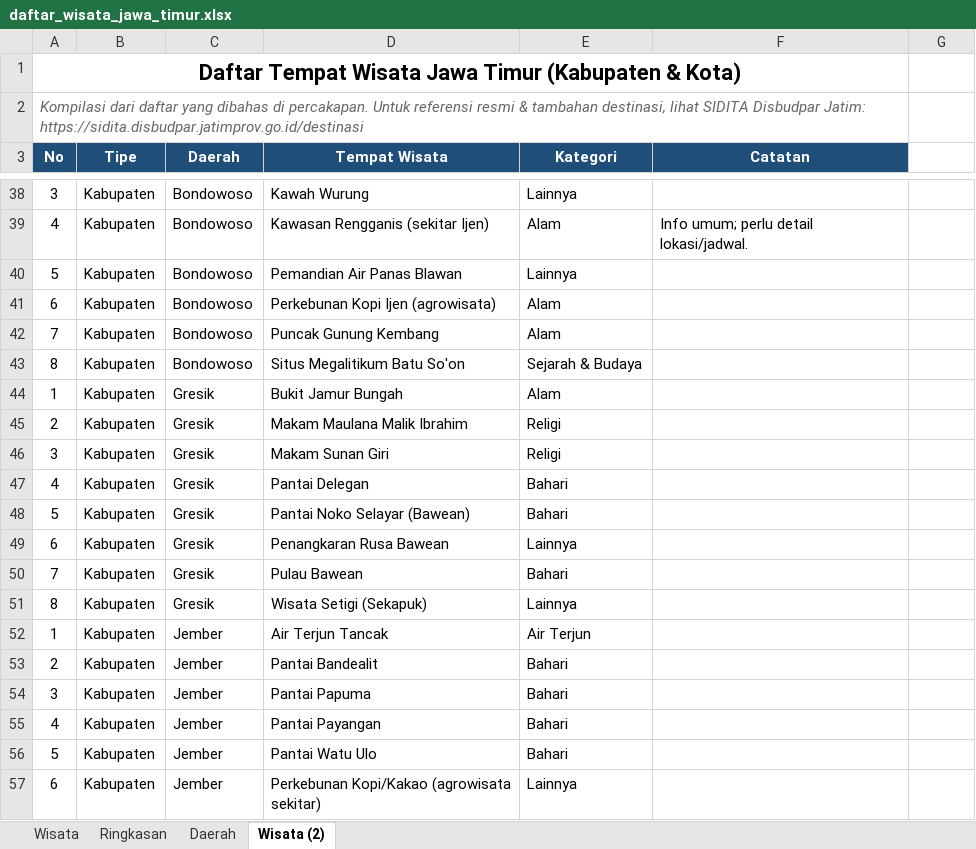
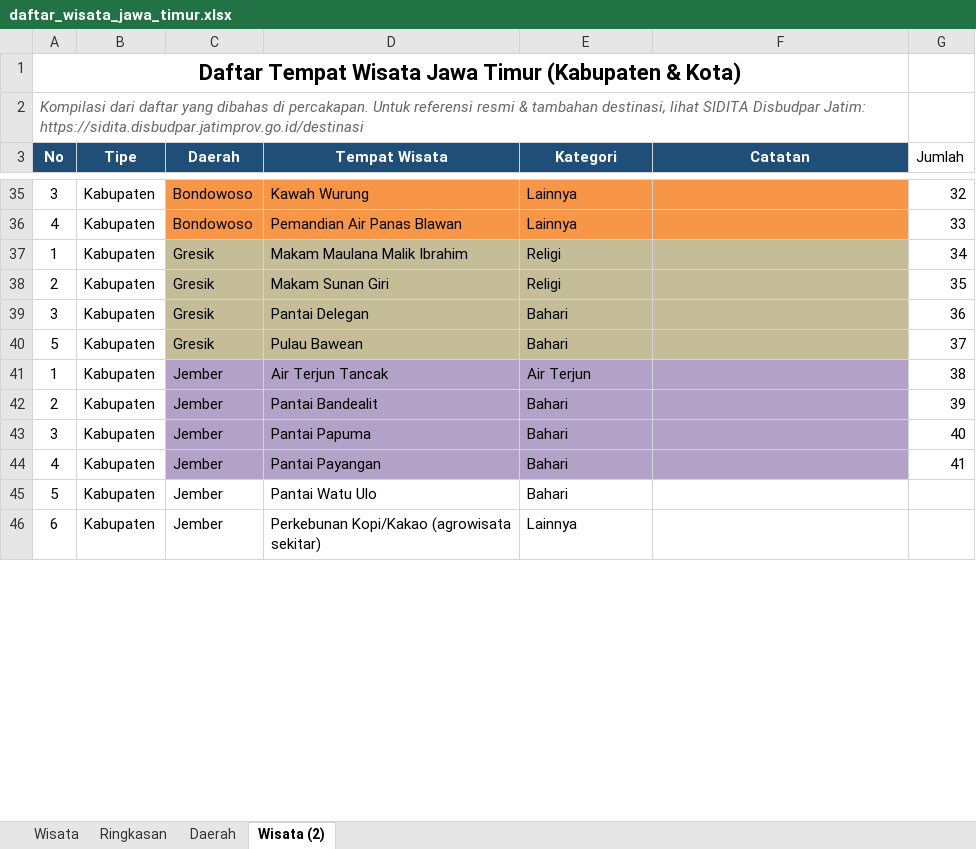
Before and after one commit to TyoPrass/Scrapping_Data_Maps, an Excel workbook: daftar_wisata_jawa_timur.xlsx, sheet Wisata (2), drawn as a sheet; only a part is shown, gaps mark what is left out; values as stored, in another font and other column widths than the file's, no borders; table styles not drawn; removed rows and columns are numbered as before the commit, all else as after; the diff covers the shown part only; the diff names each change by its address in the sheet, - before the commit and + after, or states it on an @@ line.

```diff
--- a/daftar_wisata_jawa_timur.xlsx (sheet Wisata (2))
+++ b/daftar_wisata_jawa_timur.xlsx (sheet Wisata (2))
-G3: (empty)
+G3: Jumlah
-C35:F36 fill: none
+C35:F36 fill: #F79646
-G35 (Jumlah): (empty)
+G35 (Jumlah): 32
-D36 (Tempat Wisata): Kawasan Rengganis (sekitar Ijen)
+D36 (Tempat Wisata): Pemandian Air Panas Blawan
-E36 (Kategori): Alam
+E36 (Kategori): Lainnya
-F36 (Catatan): Info umum; perlu detail lokasi/jadwal.
+F36 (Catatan): (empty)
-G36 (Jumlah): (empty)
+G36 (Jumlah): 33
-row 40: 5 | Kabupaten | Bondowoso | Pemandian Air Panas Blawan | Lainnya
-row 41: 6 | Kabupaten | Bondowoso | Perkebunan Kopi Ijen (agrowisata) | Alam
-row 42: 7 | Kabupaten | Bondowoso | Puncak Gunung Kembang | Alam
-row 43: 8 | Kabupaten | Bondowoso | Situs Megalitikum Batu So'on | Sejarah & Budaya
-C37:F39 fill: none
+C37:F39 fill: #C4BD97
-D37 (Tempat Wisata): Bukit Jamur Bungah
+D37 (Tempat Wisata): Makam Maulana Malik Ibrahim
-E37 (Kategori): Alam
+E37 (Kategori): Religi
-G37 (Jumlah): (empty)
+G37 (Jumlah): 34
-D38 (Tempat Wisata): Makam Maulana Malik Ibrahim
+D38 (Tempat Wisata): Makam Sunan Giri
-G38 (Jumlah): (empty)
+G38 (Jumlah): 35
-D39 (Tempat Wisata): Makam Sunan Giri
+D39 (Tempat Wisata): Pantai Delegan
-E39 (Kategori): Religi
+E39 (Kategori): Bahari
-G39 (Jumlah): (empty)
+G39 (Jumlah): 36
-row 47: 4 | Kabupaten | Gresik | Pantai Delegan | Bahari
-C40:F40 fill: none
+C40:F40 fill: #C4BD97
-D40 (Tempat Wisata): Pantai Noko Selayar (Bawean)
+D40 (Tempat Wisata): Pulau Bawean
-G40 (Jumlah): (empty)
+G40 (Jumlah): 37
-row 49: 6 | Kabupaten | Gresik | Penangkaran Rusa Bawean | Lainnya
-row 50: 7 | Kabupaten | Gresik | Pulau Bawean | Bahari
-row 51: 8 | Kabupaten | Gresik | Wisata Setigi (Sekapuk) | Lainnya
-C41:F44 fill: none
+C41:F44 fill: #B3A2C7
-G41 (Jumlah): (empty)
+G41 (Jumlah): 38
-G42 (Jumlah): (empty)
+G42 (Jumlah): 39
-G43 (Jumlah): (empty)
+G43 (Jumlah): 40
-G44 (Jumlah): (empty)
+G44 (Jumlah): 41
```
Also changed, not shown: 4 removed rows, 55 edited cells and cell formats elsewhere in this sheet, sheet Daerah, 45 other files.
